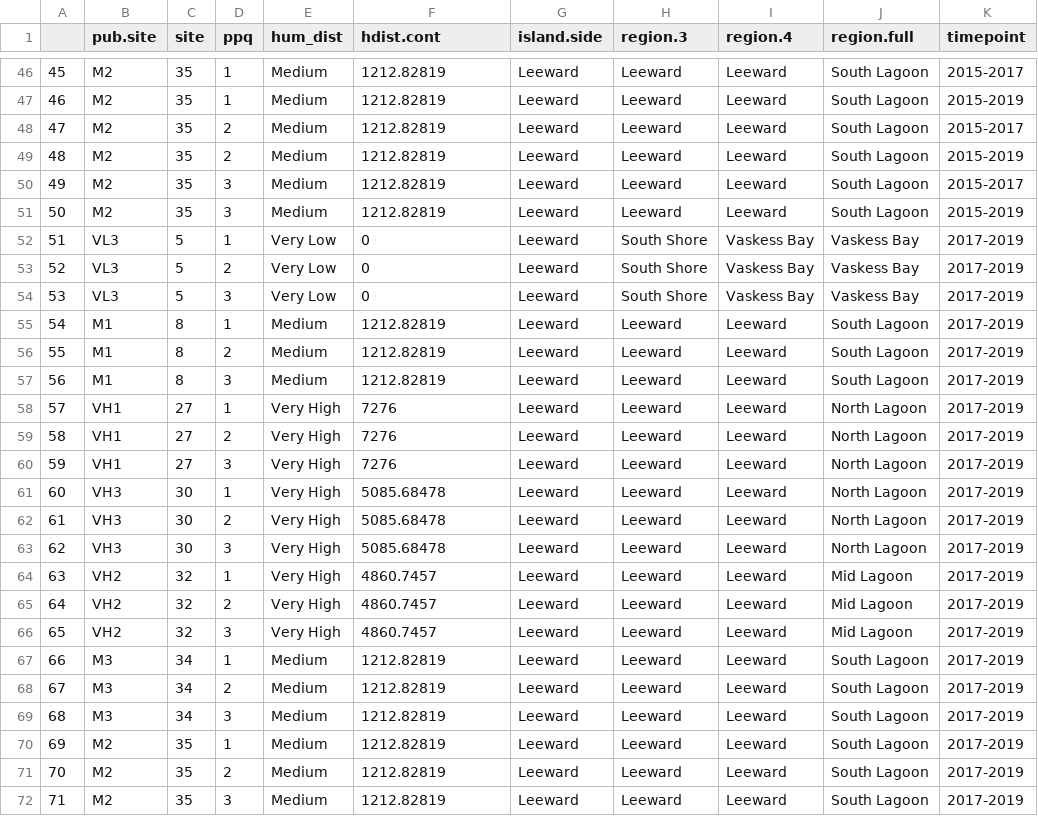
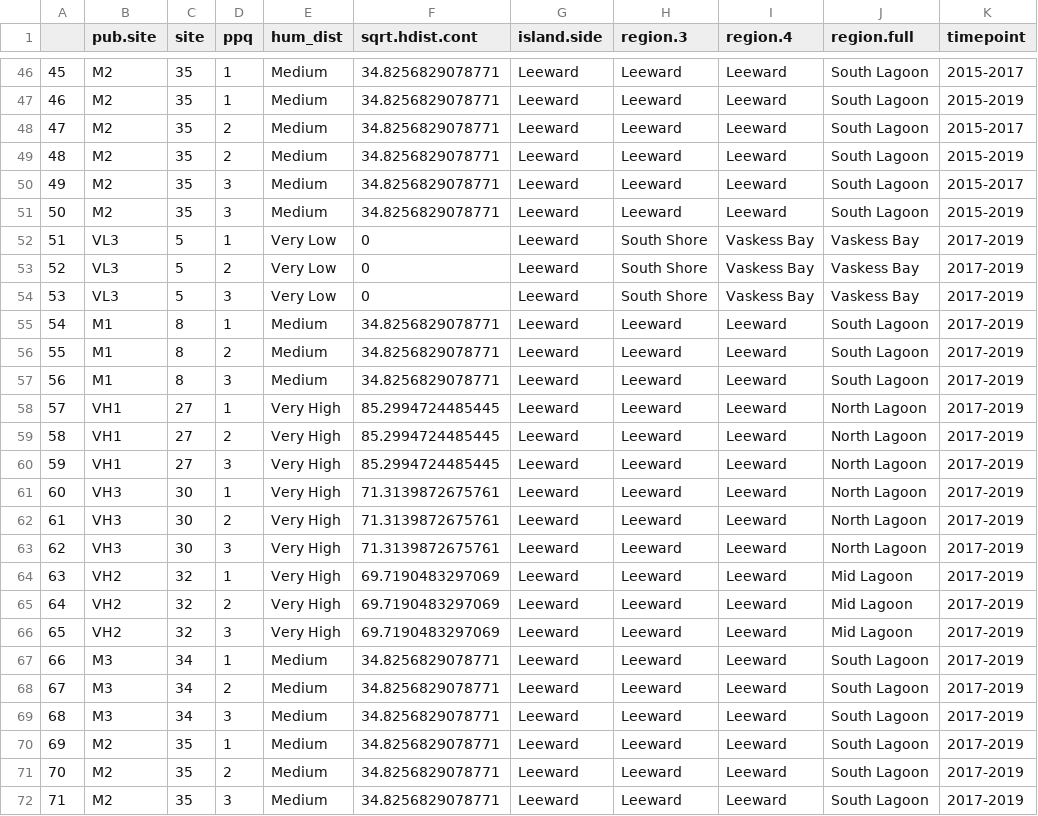
Before and after one commit to baumlab/Bruce_MPQ_Analysis, a CSV file: Data/BaumLab_CloudCompare_Data_Clean_Updated.csv, drawn as a sheet; only a part is shown, gaps mark what is left out; the diff covers the shown part only; the diff names each change by its address in the sheet, - before the commit and + after, or states it on an @@ line.

```diff
--- a/Data/BaumLab_CloudCompare_Data_Clean_Updated.csv
+++ b/Data/BaumLab_CloudCompare_Data_Clean_Updated.csv
-F1: hdist.cont
+F1: sqrt.hdist.cont
-F46:F51 (sqrt.hdist.cont): 1212.82819
+F46:F51 (sqrt.hdist.cont): 34.8256829078771
-F55:F57 (sqrt.hdist.cont): 1212.82819
+F55:F57 (sqrt.hdist.cont): 34.8256829078771
-F58:F60 (sqrt.hdist.cont): 7276
+F58:F60 (sqrt.hdist.cont): 85.2994724485445
-F61:F63 (sqrt.hdist.cont): 5085.68478
+F61:F63 (sqrt.hdist.cont): 71.3139872675761
-F64:F66 (sqrt.hdist.cont): 4860.7457
+F64:F66 (sqrt.hdist.cont): 69.7190483297069
-F67:F72 (sqrt.hdist.cont): 1212.82819
+F67:F72 (sqrt.hdist.cont): 34.8256829078771
```
Also changed, not shown: 30 edited cells elsewhere in this file, Data/BaumLab_Fractal_Dimension_Data_Clean.csv, 2 other files.
